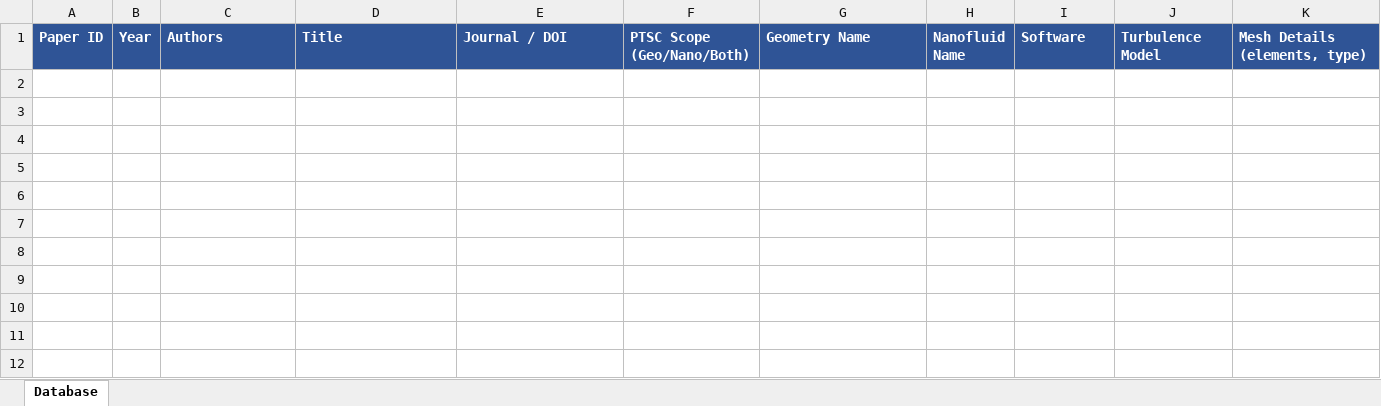
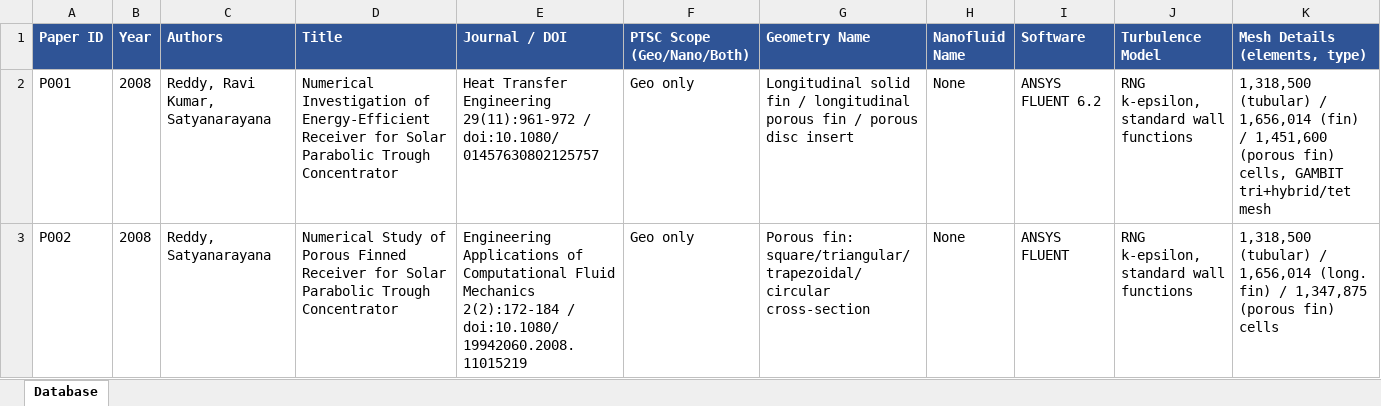
Before and after one commit to dhagax100/dhagax100, an Excel workbook: thesis/literature-db/Literature_Database.xlsx, sheet Database, drawn as a sheet; only a part is shown; values as stored, in another font and other column widths than the file's, no borders; rows hold the shown columns only; the diff names each change by its address in the sheet, - before the commit and + after, or states it on an @@ line.

```diff
--- a/thesis/literature-db/Literature_Database.xlsx (sheet Database)
+++ b/thesis/literature-db/Literature_Database.xlsx (sheet Database)
+row 2: P001 | 2008 | Reddy, Ravi Kumar, Satyanarayana | Numerical Investigation of Energy-Efficient Receiver for Solar Parabolic Trough Concentrator | Heat Transfer Engineering 29(11):961-972 / doi:10.1080/01457630802125757 | Geo only | Longitudinal solid fin / longitudinal porous fin / porous disc insert | None | ANSYS FLUENT 6.2 | RNG k-epsilon, standard wall functions | 1,318,500 (tubular) / 1,656,014 (fin) / 1,451,600 (porous fin) cells, GAMBIT tri+hybrid/tet mesh
+row 3: P002 | 2008 | Reddy, Satyanarayana | Numerical Study of Porous Finned Receiver for Solar Parabolic Trough Concentrator | Engineering Applications of Computational Fluid Mechanics 2(2):172-184 / doi:10.1080/19942060.2008.11015219 | Geo only | Porous fin: square/triangular/trapezoidal/circular cross-section | None | ANSYS FLUENT | RNG k-epsilon, standard wall functions | 1,318,500 (tubular) / 1,656,014 (long. fin) / 1,347,875 (porous fin) cells
```
Also changed, not shown: 2 other files.
